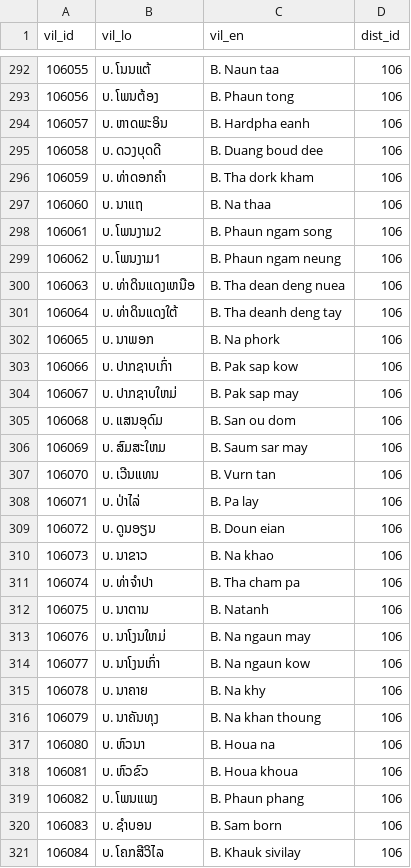
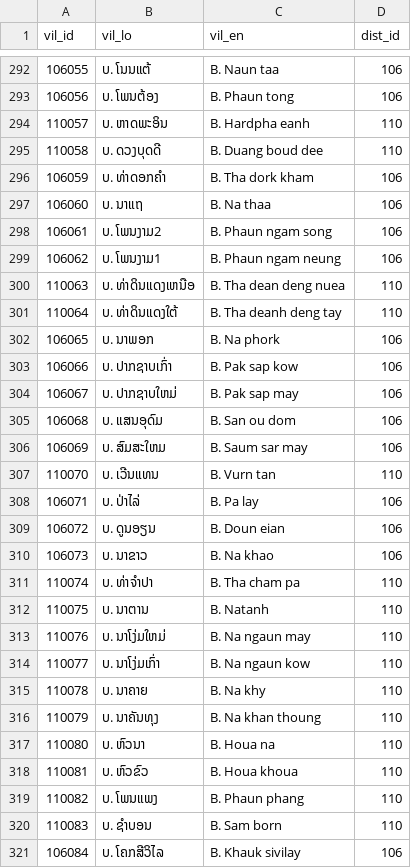
Before and after one commit to tibeemts/laos_province_district_village, a CSV file: villages.csv, drawn as a sheet; only a part is shown, gaps mark what is left out; removed rows and columns are numbered as before the commit, all else as after; the diff covers the shown part only; the diff names each change by its address in the sheet, - before the commit and + after, or states it on an @@ line.

Commit message:
Update villages.csv
assign 24 village to new district

```diff
--- a/villages.csv
+++ b/villages.csv
-A294 (vil_id): 106057
+A294 (vil_id): 110057
-D294:D295 (dist_id): 106
+D294:D295 (dist_id): 110
-A295 (vil_id): 106058
+A295 (vil_id): 110058
-A300 (vil_id): 106063
+A300 (vil_id): 110063
-D300:D301 (dist_id): 106
+D300:D301 (dist_id): 110
-A301 (vil_id): 106064
+A301 (vil_id): 110064
-A307 (vil_id): 106070
+A307 (vil_id): 110070
-D307 (dist_id): 106
+D307 (dist_id): 110
-A311 (vil_id): 106074
+A311 (vil_id): 110074
-D311:D312 (dist_id): 106
+D311:D312 (dist_id): 110
-A312 (vil_id): 106075
+A312 (vil_id): 110075
-row 313: 106076 | ບ. ນາໂງນໃຫມ່ | B. Na ngaun may | 106
-row 314: 106077 | ບ. ນາໂງນເກົ່າ | B. Na ngaun kow | 106
-row 315: 106078 | ບ. ນາຄາຍ | B. Na khy | 106
-row 316: 106079 | ບ. ນາຄັນທຸງ | B. Na khan thoung | 106
-row 317: 106080 | ບ. ຫົວນາ | B. Houa na | 106
-row 318: 106081 | ບ. ຫົວຂົວ | B. Houa khoua | 106
-row 319: 106082 | ບ. ໂພນແພງ | B. Phaun phang | 106
-row 320: 106083 | ບ. ຊຳບອນ | B. Sam born | 106
+row 313: 110076 | ບ. ນາໂງ່ມໃຫມ່ | B. Na ngaun may | 110
+row 314: 110077 | ບ. ນາໂງ່ມເກົ່າ | B. Na ngaun kow | 110
+row 315: 110078 | ບ. ນາຄາຍ | B. Na khy | 110
+row 316: 110079 | ບ. ນາຄັນທຸງ | B. Na khan thoung | 110
+row 317: 110080 | ບ. ຫົວນາ | B. Houa na | 110
+row 318: 110081 | ບ. ຫົວຂົວ | B. Houa khoua | 110
+row 319: 110082 | ບ. ໂພນແພງ | B. Phaun phang | 110
+row 320: 110083 | ບ. ຊຳບອນ | B. Sam born | 110
```
Also changed, not shown: 5 added rows, 5 removed rows and 8 edited cells elsewhere in this file.
